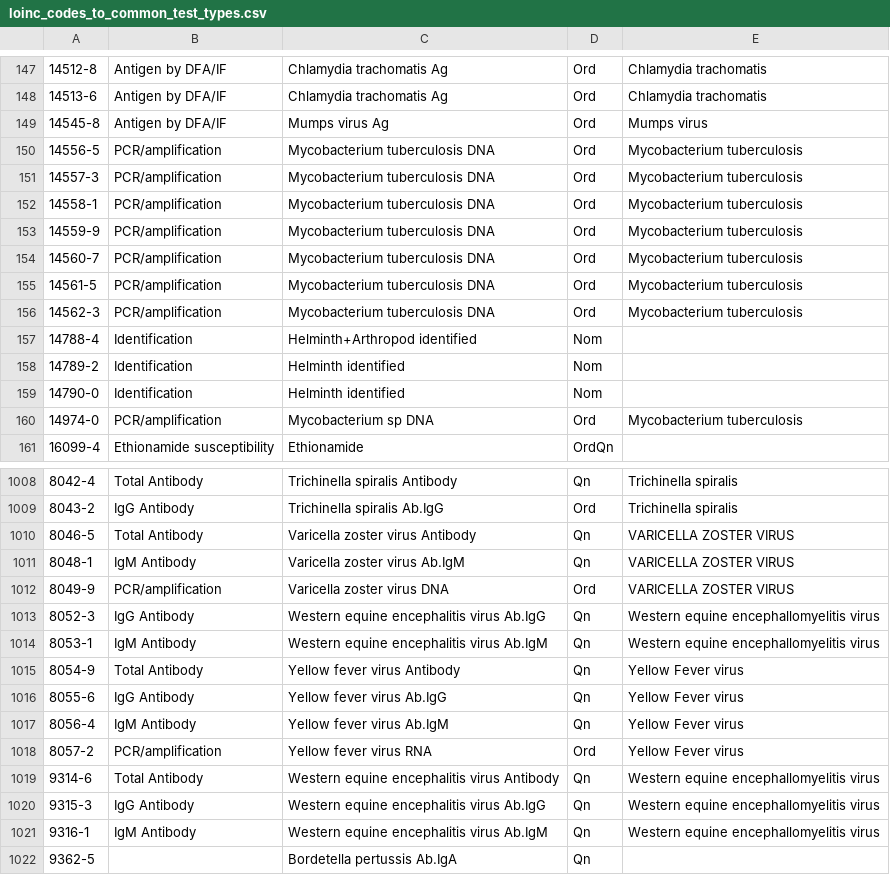
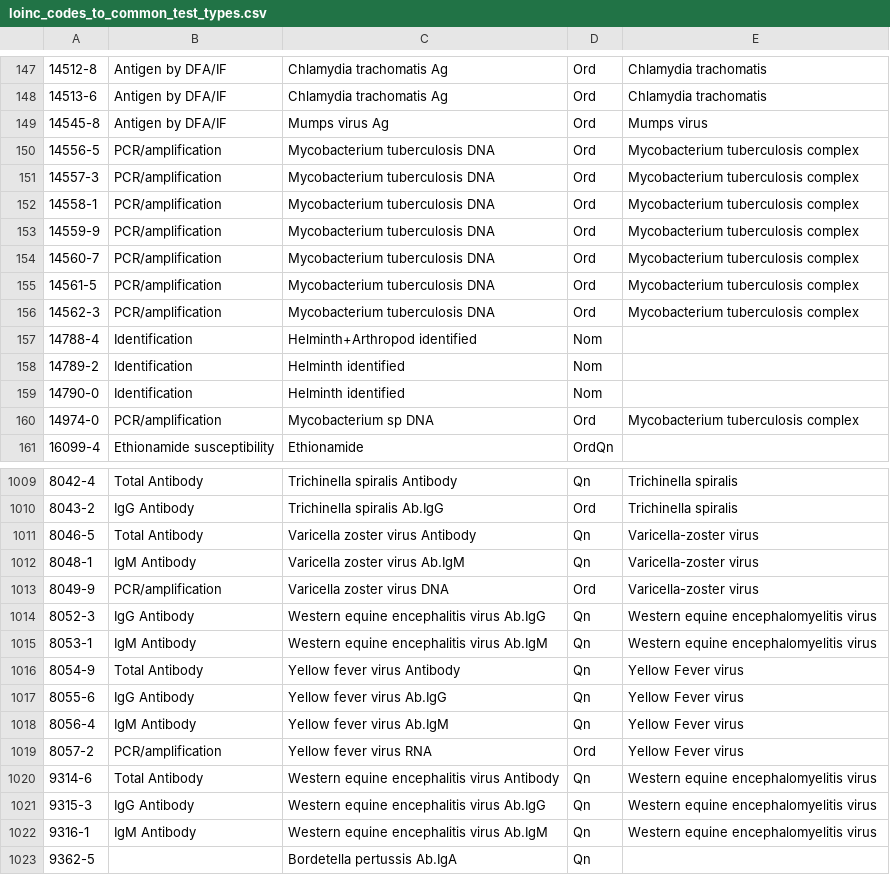
Before and after one commit to JayBoyer/new-trisano, a CSV file: webapp/db/defaults/loinc_codes_to_common_test_types.csv, drawn as a sheet; only a part is shown, gaps mark what is left out; the diff covers the shown part only.

Commit message:
Updated list to sync w/ latest spreadsheet

```diff
--- a/webapp/db/defaults/loinc_codes_to_common_test_types.csv
+++ b/webapp/db/defaults/loinc_codes_to_common_test_types.csv
@@ -149,9 +149,9 @@
 "14545-8","Antigen by DFA/IF","Mumps virus Ag","Ord","Mumps virus"
-"14556-5","PCR/amplification","Mycobacterium tuberculosis DNA","Ord","Mycobacterium tuberculosis"
-"14557-3","PCR/amplification","Mycobacterium tuberculosis DNA","Ord","Mycobacterium tuberculosis"
-"14558-1","PCR/amplification","Mycobacterium tuberculosis DNA","Ord","Mycobacterium tuberculosis"
-"14559-9","PCR/amplification","Mycobacterium tuberculosis DNA","Ord","Mycobacterium tuberculosis"
-"14560-7","PCR/amplification","Mycobacterium tuberculosis DNA","Ord","Mycobacterium tuberculosis"
-"14561-5","PCR/amplification","Mycobacterium tuberculosis DNA","Ord","Mycobacterium tuberculosis"
-"14562-3","PCR/amplification","Mycobacterium tuberculosis DNA","Ord","Mycobacterium tuberculosis"
+"14556-5","PCR/amplification","Mycobacterium tuberculosis DNA","Ord","Mycobacterium tuberculosis complex"
+"14557-3","PCR/amplification","Mycobacterium tuberculosis DNA","Ord","Mycobacterium tuberculosis complex"
+"14558-1","PCR/amplification","Mycobacterium tuberculosis DNA","Ord","Mycobacterium tuberculosis complex"
+"14559-9","PCR/amplification","Mycobacterium tuberculosis DNA","Ord","Mycobacterium tuberculosis complex"
+"14560-7","PCR/amplification","Mycobacterium tuberculosis DNA","Ord","Mycobacterium tuberculosis complex"
+"14561-5","PCR/amplification","Mycobacterium tuberculosis DNA","Ord","Mycobacterium tuberculosis complex"
+"14562-3","PCR/amplification","Mycobacterium tuberculosis DNA","Ord","Mycobacterium tuberculosis complex"
 "14788-4","Identification","Helminth+Arthropod identified","Nom",
@@ -159,3 +159,3 @@
 "14790-0","Identification","Helminth identified","Nom",
-"14974-0","PCR/amplification","Mycobacterium sp DNA","Ord","Mycobacterium tuberculosis"
+"14974-0","PCR/amplification","Mycobacterium sp DNA","Ord","Mycobacterium tuberculosis complex"
 "16099-4","Ethionamide susceptibility","Ethionamide","OrdQn",
@@ -1009,7 +1010,7 @@
 "8043-2","IgG Antibody","Trichinella spiralis Ab.IgG","Ord","Trichinella spiralis"
-"8046-5","Total Antibody","Varicella zoster virus Antibody","Qn","VARICELLA ZOSTER VIRUS"
-"8048-1","IgM Antibody","Varicella zoster virus Ab.IgM","Qn","VARICELLA ZOSTER VIRUS"
-"8049-9","PCR/amplification","Varicella zoster virus DNA","Ord","VARICELLA ZOSTER VIRUS"
-"8052-3","IgG Antibody","Western equine encephalitis virus Ab.IgG","Qn","Western equine encephallomyelitis virus"
-"8053-1","IgM Antibody","Western equine encephalitis virus Ab.IgM","Qn","Western equine encephallomyelitis virus"
+"8046-5","Total Antibody","Varicella zoster virus Antibody","Qn","Varicella-zoster virus"
+"8048-1","IgM Antibody","Varicella zoster virus Ab.IgM","Qn","Varicella-zoster virus"
+"8049-9","PCR/amplification","Varicella zoster virus DNA","Ord","Varicella-zoster virus"
+"8052-3","IgG Antibody","Western equine encephalitis virus Ab.IgG","Qn","Western equine encephalomyelitis virus"
+"8053-1","IgM Antibody","Western equine encephalitis virus Ab.IgM","Qn","Western equine encephalomyelitis virus"
 "8054-9","Total Antibody","Yellow fever virus Antibody","Qn","Yellow Fever virus"
@@ -1018,5 +1019,5 @@
 "8057-2","PCR/amplification","Yellow fever virus RNA","Ord","Yellow Fever virus"
-"9314-6","Total Antibody","Western equine encephalitis virus Antibody","Qn","Western equine encephallomyelitis virus"
-"9315-3","IgG Antibody","Western equine encephalitis virus Ab.IgG","Qn","Western equine encephallomyelitis virus"
-"9316-1","IgM Antibody","Western equine encephalitis virus Ab.IgM","Qn","Western equine encephallomyelitis virus"
+"9314-6","Total Antibody","Western equine encephalitis virus Antibody","Qn","Western equine encephalomyelitis virus"
+"9315-3","IgG Antibody","Western equine encephalitis virus Ab.IgG","Qn","Western equine encephalomyelitis virus"
+"9316-1","IgM Antibody","Western equine encephalitis virus Ab.IgM","Qn","Western equine encephalomyelitis virus"
 "9362-5",,"Bordetella pertussis Ab.IgA","Qn",
```
Also changed, not shown: 1 added row and 93 edited cells elsewhere in this file.
